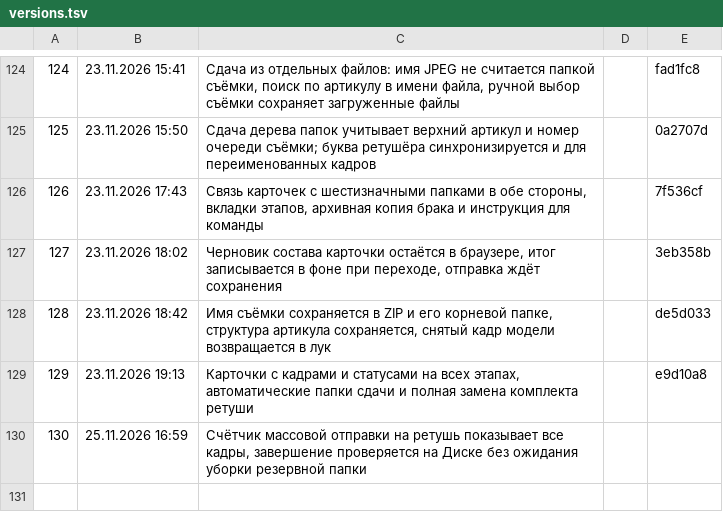
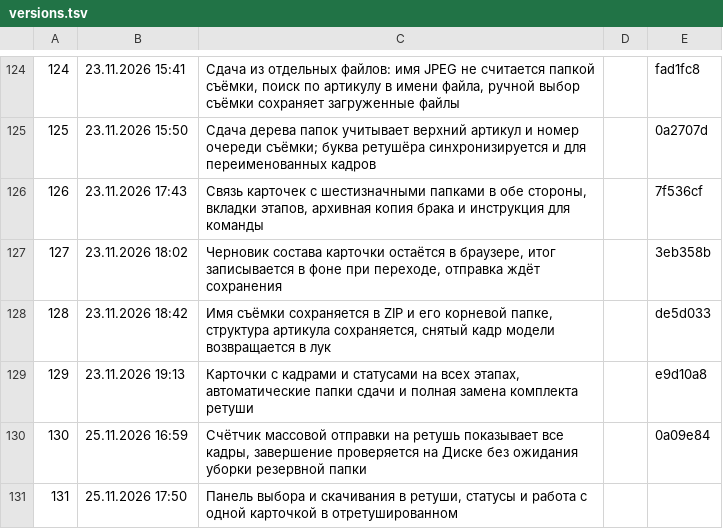
Before and after one commit to barinskim-cmyk/content-pulse, a TSV file: tools/versions.tsv, drawn as a sheet; only a part is shown, gaps mark what is left out.

```diff
--- a/tools/versions.tsv
+++ b/tools/versions.tsv
@@ -129,2 +129,3 @@
 129	23.11.2026 19:13	Карточки с кадрами и статусами на всех этапах, автоматические папки сдачи и полная замена комплекта ретуши		e9d10a8
-130	25.11.2026 16:59	Счётчик массовой отправки на ретушь показывает все кадры, завершение проверяется на Диске без ожидания уборки резервной папки
+130	25.11.2026 16:59	Счётчик массовой отправки на ретушь показывает все кадры, завершение проверяется на Диске без ожидания уборки резервной папки		0a09e84
+131	25.11.2026 17:50	Панель выбора и скачивания в ретуши, статусы и работа с одной карточкой в отретушированном
```
Also changed, not shown: 10 other files.
